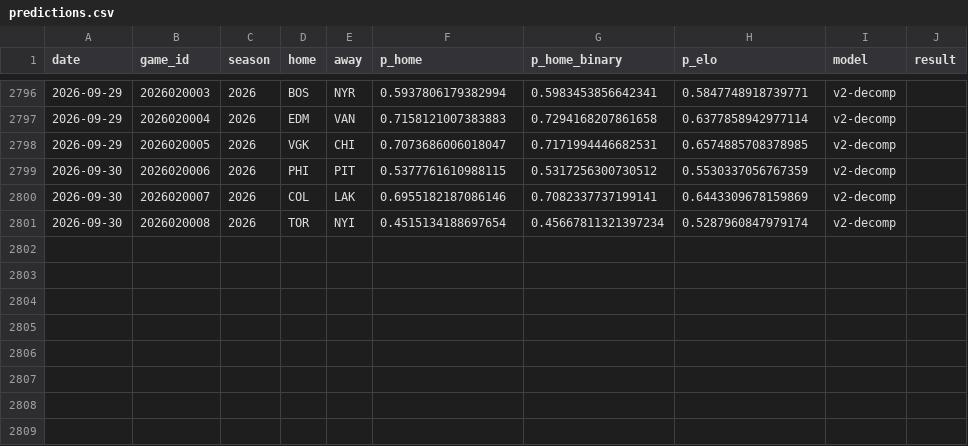
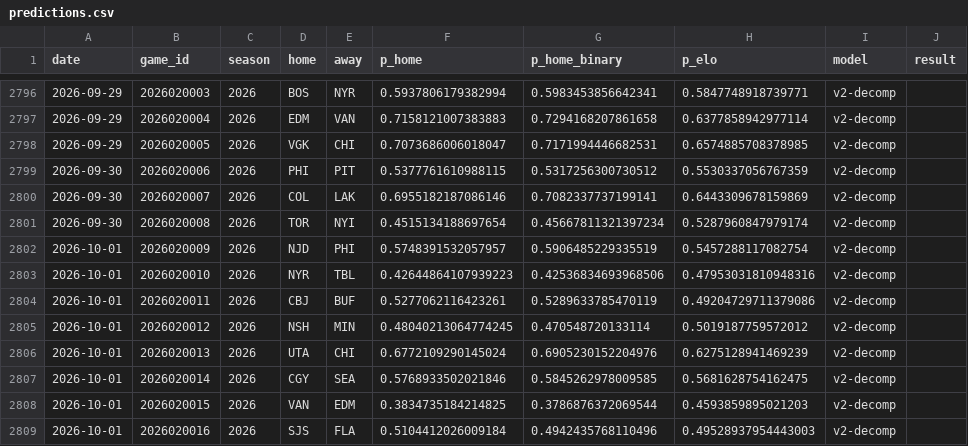
Before and after one commit to azcal/mbm-nhl, a CSV file: logs/predictions.csv, drawn as a sheet; only a part is shown, gaps mark what is left out; the diff names each change by its address in the sheet, - before the commit and + after, or states it on an @@ line.

```diff
--- a/logs/predictions.csv
+++ b/logs/predictions.csv
+row 2802: 2026-10-01 | 2026020009 | 2026 | NJD | PHI | 0.5748391532057957 | 0.5906485229335519 | 0.5457288117082754 | v2-decomp
+row 2803: 2026-10-01 | 2026020010 | 2026 | NYR | TBL | 0.42644864107939223 | 0.42536834693968506 | 0.47953031810948316 | v2-decomp
+row 2804: 2026-10-01 | 2026020011 | 2026 | CBJ | BUF | 0.5277062116423261 | 0.5289633785470119 | 0.49204729711379086 | v2-decomp
+row 2805: 2026-10-01 | 2026020012 | 2026 | NSH | MIN | 0.48040213064774245 | 0.470548720133114 | 0.5019187759572012 | v2-decomp
+row 2806: 2026-10-01 | 2026020013 | 2026 | UTA | CHI | 0.6772109290145024 | 0.6905230152204976 | 0.6275128941469239 | v2-decomp
+row 2807: 2026-10-01 | 2026020014 | 2026 | CGY | SEA | 0.5768933502021846 | 0.5845262978009585 | 0.5681628754162475 | v2-decomp
+row 2808: 2026-10-01 | 2026020015 | 2026 | VAN | EDM | 0.3834735184214825 | 0.3786876372069544 | 0.4593859895021203 | v2-decomp
+row 2809: 2026-10-01 | 2026020016 | 2026 | SJS | FLA | 0.5104412026009184 | 0.4942435768110496 | 0.49528937954443003 | v2-decomp
```
Also changed, not shown: 2 other files.
